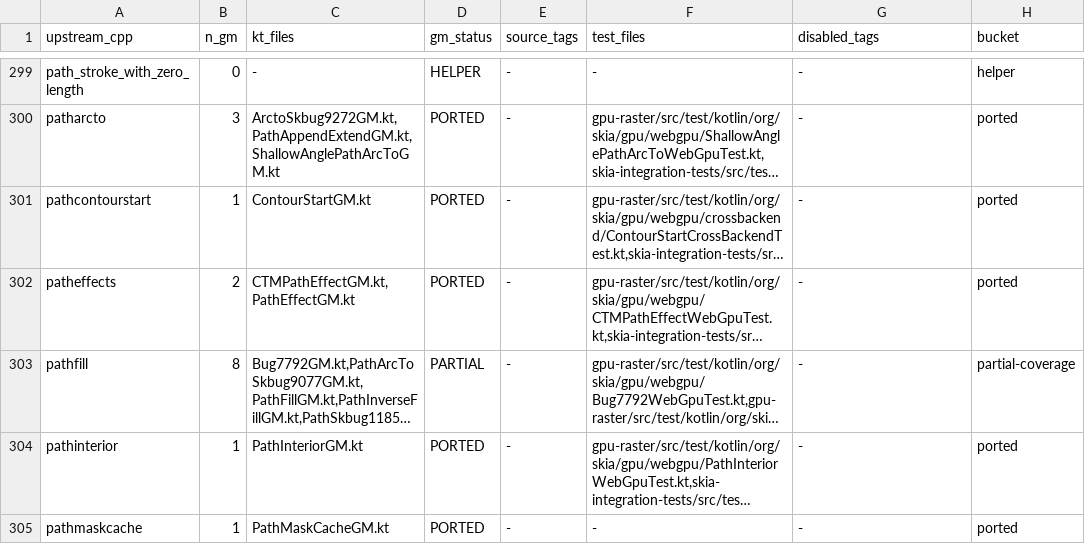
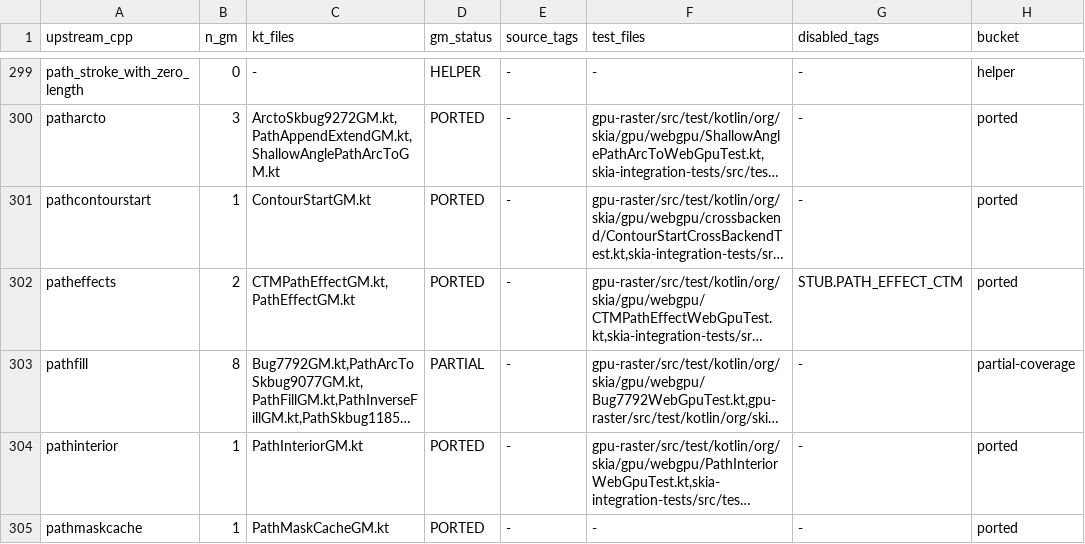
Before and after one commit to ygdrasil-io/kanvas, a TSV file: reports/upstream-rebaseline/2026-05-24.tsv, drawn as a sheet; only a part is shown, gaps mark what is left out; long unchanged cells end in …; the diff covers the shown part only; the diff names each change by its address in the sheet, - before the commit and + after, or states it on an @@ line.

Commit message:
tighten gm status rebaseline tracking

```diff
--- a/reports/upstream-rebaseline/2026-05-24.tsv
+++ b/reports/upstream-rebaseline/2026-05-24.tsv
-G302 (disabled_tags): -
+G302 (disabled_tags): STUB.PATH_EFFECT_CTM
```
Also changed, not shown: 23 edited cells elsewhere in this file, 4 other files.
